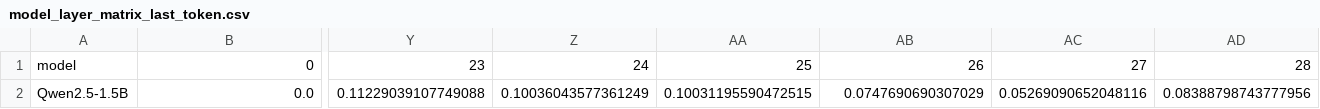
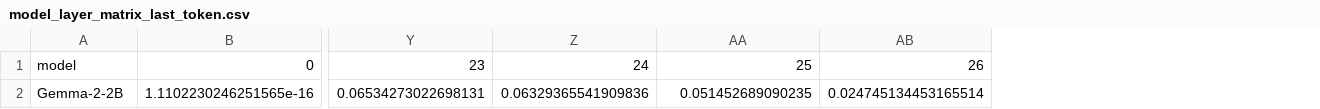
Before and after one commit to upahar-khatiwada/NepSyc, a CSV file: data/representation/metrics/model_layer_matrix_last_token.csv, drawn as a sheet; only a part is shown, gaps mark what is left out; removed rows and columns are numbered as before the commit, all else as after; rows hold the shown columns only; the diff names each change by its address in the sheet, - before the commit and + after, or states it on an @@ line.

```diff
--- a/data/representation/metrics/model_layer_matrix_last_token.csv
+++ b/data/representation/metrics/model_layer_matrix_last_token.csv
-column AC, row 1: 27
-column AD, row 1: 28
-row 2: Qwen2.5-1.5B | 0.0 | 0.11229039107749088 | 0.10036043577361249 | 0.10031195590472515 | 0.0747690690307029 | 0.05269090652048116 | 0.08388798743777956
+row 2: Gemma-2-2B | 1.1102230246251565e-16 | 0.06534273022698131 | 0.06329365541909836 | 0.051452689090235 | 0.024745134453165514
```
Also changed, not shown: data/representation/metrics/model_layer_matrix_mean_pooled.csv, 7 other files.
